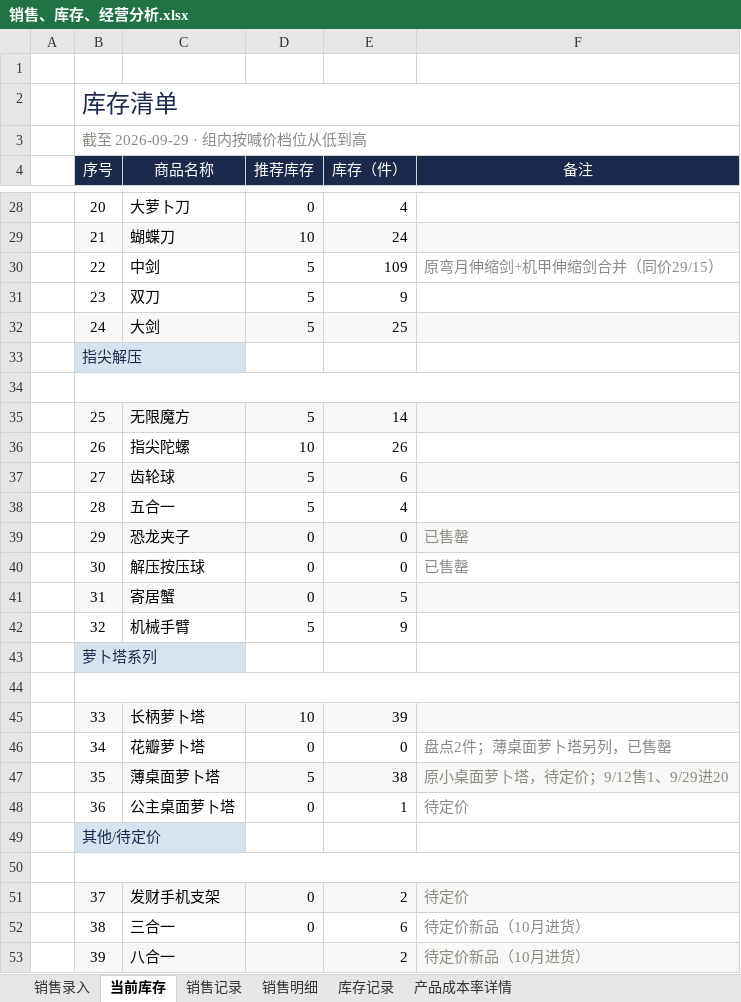
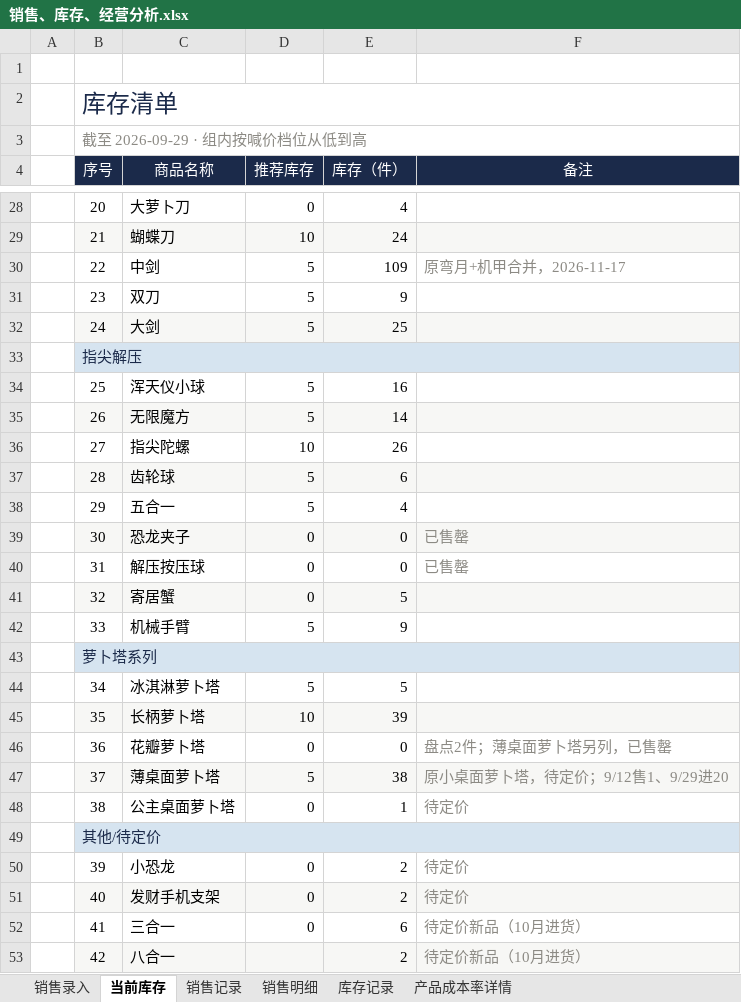
Before and after one commit to QingTian07/stall-data, an Excel workbook: 销售、库存、经营分析.xlsx, sheet 当前库存, drawn as a sheet; only a part is shown, gaps mark what is left out; values as stored, in another font and other column widths than the file's, no borders; conditional formats not drawn; removed rows and columns are numbered as before the commit, all else as after; the diff covers the shown part only; the diff names each change by its address in the sheet, - before the commit and + after, or states it on an @@ line.

Commit message:
重建当前库存表：找回被合并区吞掉的3款（浑天仪/冰淇淋/小恐龙），42款完整

```diff
--- a/销售、库存、经营分析.xlsx (sheet 当前库存)
+++ b/销售、库存、经营分析.xlsx (sheet 当前库存)
-F30 (备注): 原弯月伸缩剑+机甲伸缩剑合并（同价29/15）
+F30 (备注): 原弯月+机甲合并，2026-11-17
+B33:F33 merged
-row 34: (empty)
+row 34:  | 25 | 浑天仪小球 | 5 | 16
-B34:F34 merged
-B35 (序号): 25
+B35 (序号): 26
-B36 (序号): 26
+B36 (序号): 27
-B37 (序号): 27
+B37 (序号): 28
-B38 (序号): 28
+B38 (序号): 29
-B39 (序号): 29
+B39 (序号): 30
-B40 (序号): 30
+B40 (序号): 31
-B41 (序号): 31
+B41 (序号): 32
-B42 (序号): 32
+B42 (序号): 33
+B43:F43 merged
-row 44: (empty)
+row 44:  | 34 | 冰淇淋萝卜塔 | 5 | 5
-B44:F44 merged
-B45 (序号): 33
+B45 (序号): 35
-B46 (序号): 34
+B46 (序号): 36
-B47 (序号): 35
+B47 (序号): 37
-B48 (序号): 36
+B48 (序号): 38
+B49:F49 merged
-row 50: (empty)
+row 50:  | 39 | 小恐龙 | 0 | 2 | 待定价
-B50:F50 merged
-B51 (序号): 37
+B51 (序号): 40
-B52 (序号): 38
+B52 (序号): 41
-B53 (序号): 39
+B53 (序号): 42
```
Also changed, not shown: 1 added row, 3 removed rows and merged cells elsewhere in this sheet.
